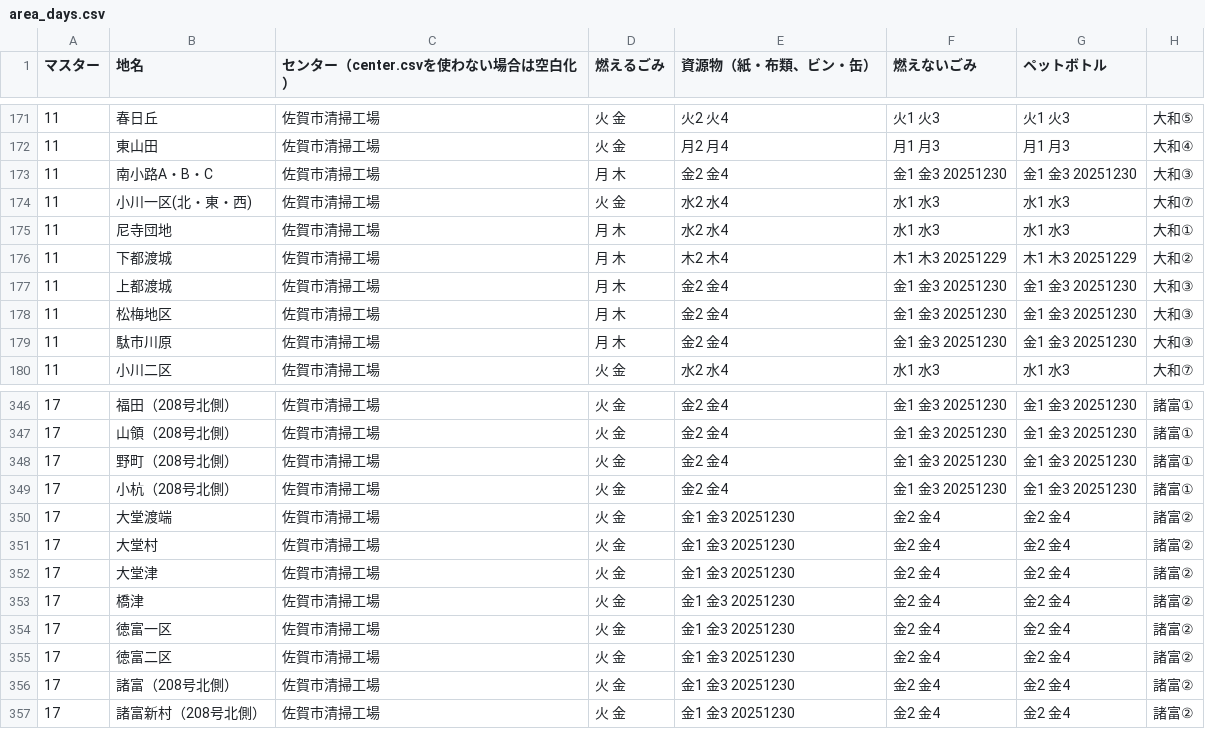
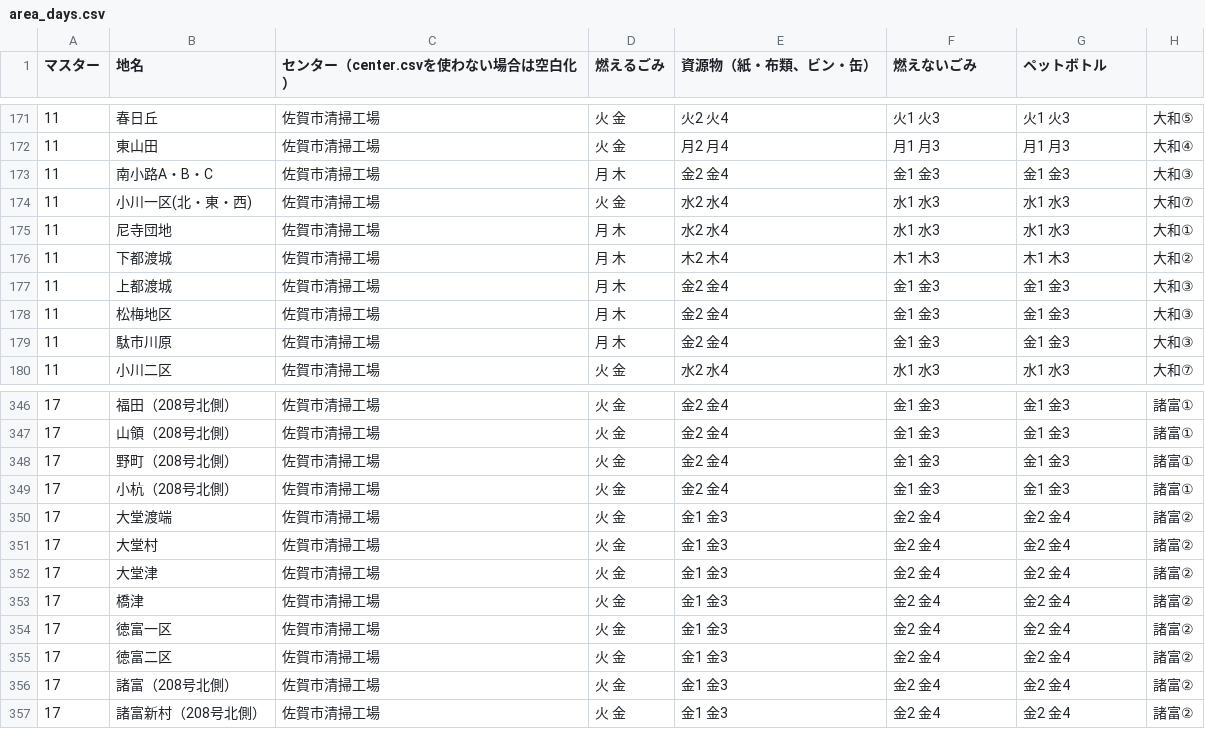
Before and after one commit to codeforsaga/5374, a CSV file: data/area_days.csv, drawn as a sheet; only a part is shown, gaps mark what is left out; the diff covers the shown part only.

```diff
--- a/data/area_days.csv
+++ b/data/area_days.csv
@@ -172,9 +172,9 @@
 11,東山田,佐賀市清掃工場,火 金,月2 月4,月1 月3,月1 月3,大和④
-11,南小路A・B・C,佐賀市清掃工場,月 木,金2 金4,金1 金3 20251230,金1 金3 20251230,大和③
+11,南小路A・B・C,佐賀市清掃工場,月 木,金2 金4,金1 金3,金1 金3,大和③
 11,小川一区(北・東・西),佐賀市清掃工場,火 金,水2 水4,水1 水3,水1 水3,大和⑦
 11,尼寺団地,佐賀市清掃工場,月 木,水2 水4,水1 水3,水1 水3,大和①
-11,下都渡城,佐賀市清掃工場,月 木,木2 木4,木1 木3 20251229,木1 木3 20251229,大和②
-11,上都渡城,佐賀市清掃工場,月 木,金2 金4,金1 金3 20251230,金1 金3 20251230,大和③
-11,松梅地区,佐賀市清掃工場,月 木,金2 金4,金1 金3 20251230,金1 金3 20251230,大和③
-11,駄市川原,佐賀市清掃工場,月 木,金2 金4,金1 金3 20251230,金1 金3 20251230,大和③
+11,下都渡城,佐賀市清掃工場,月 木,木2 木4,木1 木3,木1 木3,大和②
+11,上都渡城,佐賀市清掃工場,月 木,金2 金4,金1 金3,金1 金3,大和③
+11,松梅地区,佐賀市清掃工場,月 木,金2 金4,金1 金3,金1 金3,大和③
+11,駄市川原,佐賀市清掃工場,月 木,金2 金4,金1 金3,金1 金3,大和③
 11,小川二区,佐賀市清掃工場,火 金,水2 水4,水1 水3,水1 水3,大和⑦
@@ -346,12 +346,12 @@
-17,福田（208号北側）,佐賀市清掃工場,火 金,金2 金4,金1 金3 20251230,金1 金3 20251230,諸富①
-17,山領（208号北側）,佐賀市清掃工場,火 金,金2 金4,金1 金3 20251230,金1 金3 20251230,諸富①
-17,野町（208号北側）,佐賀市清掃工場,火 金,金2 金4,金1 金3 20251230,金1 金3 20251230,諸富①
-17,小杭（208号北側）,佐賀市清掃工場,火 金,金2 金4,金1 金3 20251230,金1 金3 20251230,諸富①
-17,大堂渡端,佐賀市清掃工場,火 金,金1 金3  20251230,金2 金4,金2 金4,諸富②
-17,大堂村,佐賀市清掃工場,火 金,金1 金3  20251230,金2 金4,金2 金4,諸富②
-17,大堂津,佐賀市清掃工場,火 金,金1 金3  20251230,金2 金4,金2 金4,諸富②
-17,橋津,佐賀市清掃工場,火 金,金1 金3  20251230,金2 金4,金2 金4,諸富②
-17,徳富一区,佐賀市清掃工場,火 金,金1 金3  20251230,金2 金4,金2 金4,諸富②
-17,徳富二区,佐賀市清掃工場,火 金,金1 金3  20251230,金2 金4,金2 金4,諸富②
-17,諸富（208号北側）,佐賀市清掃工場,火 金,金1 金3  20251230,金2 金4,金2 金4,諸富②
-17,諸富新村（208号北側）,佐賀市清掃工場,火 金,金1 金3  20251230,金2 金4,金2 金4,諸富②
+17,福田（208号北側）,佐賀市清掃工場,火 金,金2 金4,金1 金3,金1 金3,諸富①
+17,山領（208号北側）,佐賀市清掃工場,火 金,金2 金4,金1 金3,金1 金3,諸富①
+17,野町（208号北側）,佐賀市清掃工場,火 金,金2 金4,金1 金3,金1 金3,諸富①
+17,小杭（208号北側）,佐賀市清掃工場,火 金,金2 金4,金1 金3,金1 金3,諸富①
+17,大堂渡端,佐賀市清掃工場,火 金,金1 金3,金2 金4,金2 金4,諸富②
+17,大堂村,佐賀市清掃工場,火 金,金1 金3,金2 金4,金2 金4,諸富②
+17,大堂津,佐賀市清掃工場,火 金,金1 金3,金2 金4,金2 金4,諸富②
+17,橋津,佐賀市清掃工場,火 金,金1 金3,金2 金4,金2 金4,諸富②
+17,徳富一区,佐賀市清掃工場,火 金,金1 金3,金2 金4,金2 金4,諸富②
+17,徳富二区,佐賀市清掃工場,火 金,金1 金3,金2 金4,金2 金4,諸富②
+17,諸富（208号北側）,佐賀市清掃工場,火 金,金1 金3,金2 金4,金2 金4,諸富②
+17,諸富新村（208号北側）,佐賀市清掃工場,火 金,金1 金3,金2 金4,金2 金4,諸富②
```
Also changed, not shown: 155 edited cells elsewhere in this file.
